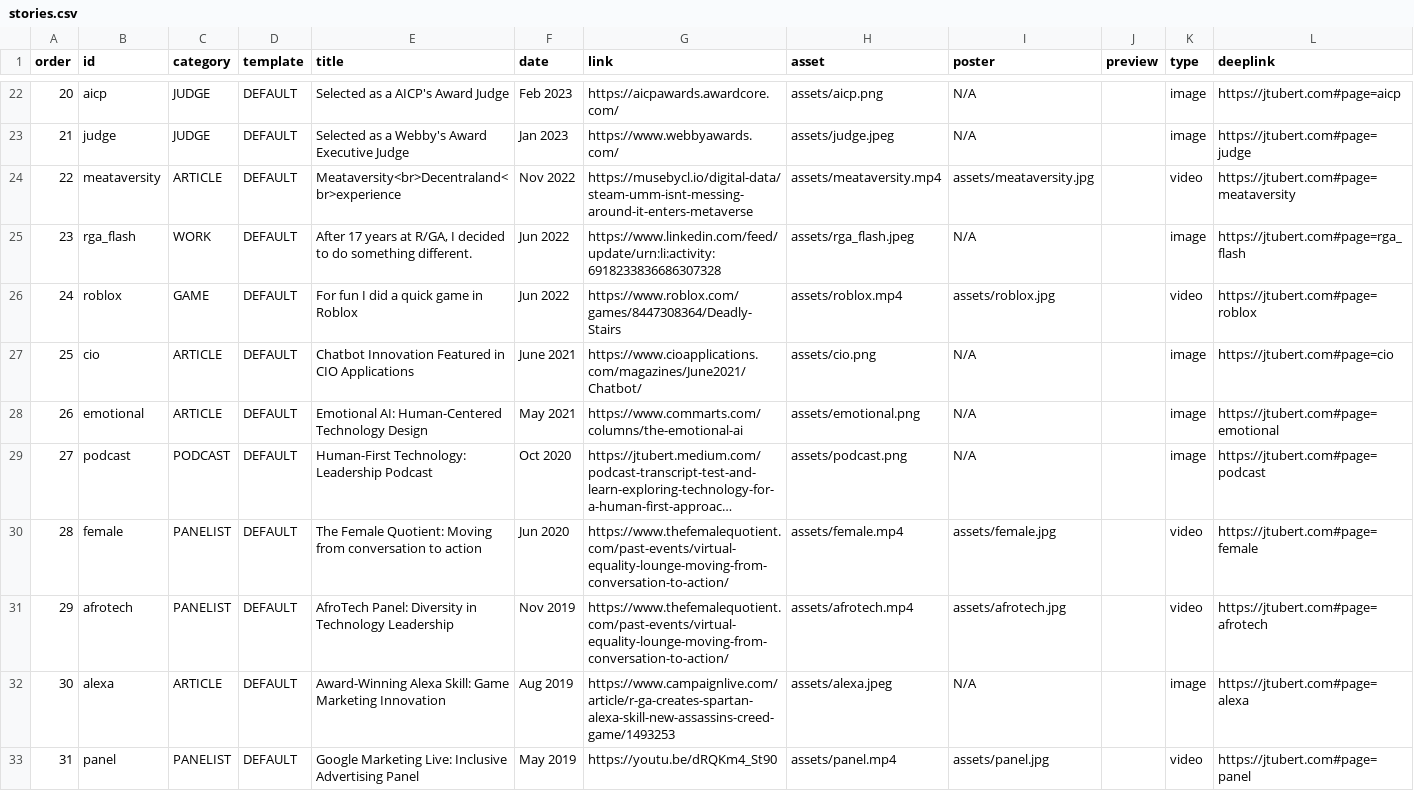
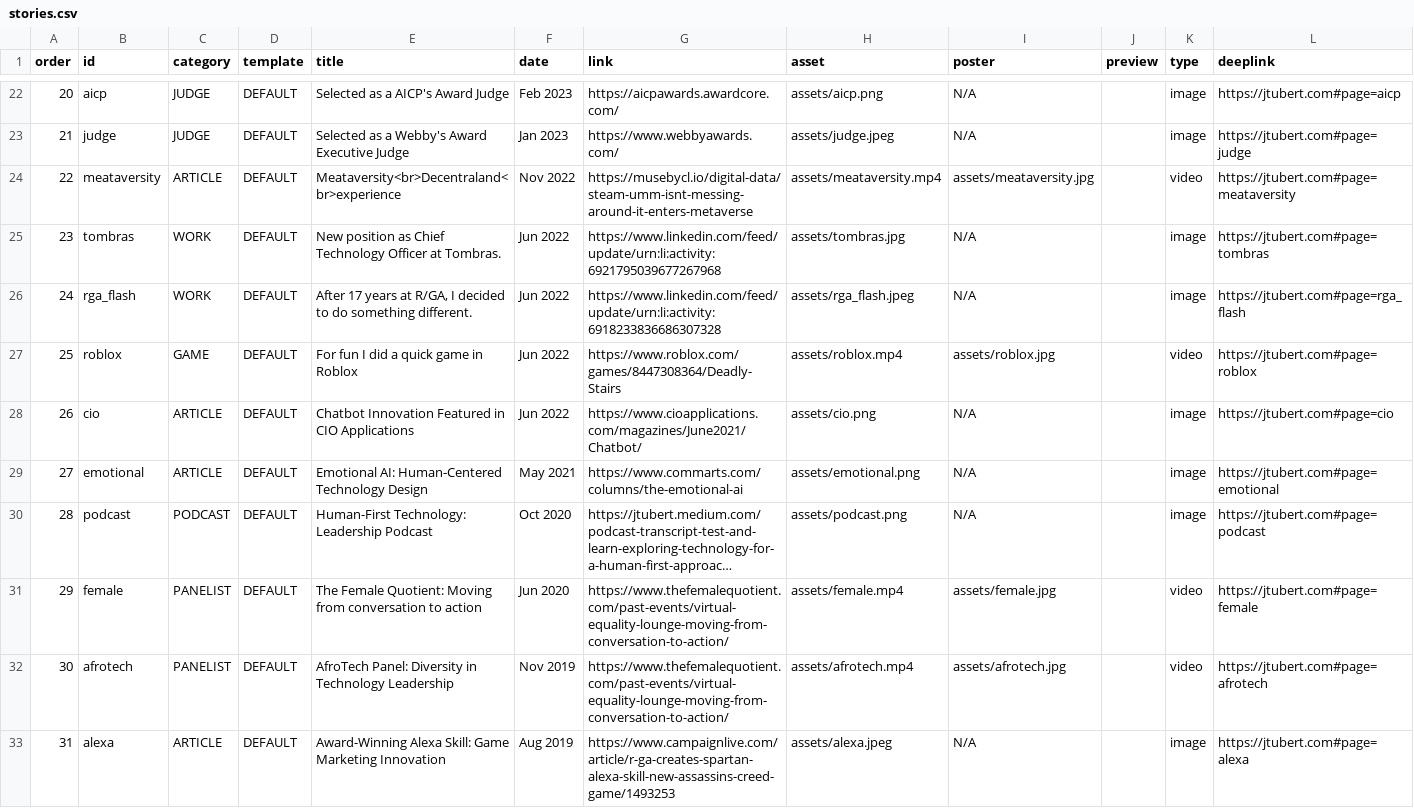
Before and after one commit to jtubert/jtubert.github.io, a CSV file: _data/stories.csv, drawn as a sheet; only a part is shown, gaps mark what is left out; the shorter side is filled out with more unchanged rows; long unchanged cells end in …; addresses are those after the commit; the diff names each change by its address in the sheet, - before the commit and + after, or states it on an @@ line.

```diff
--- a/_data/stories.csv
+++ b/_data/stories.csv
+row 25: 23 | tombras | WORK | DEFAULT | New position as Chief Technology Officer at Tombras. | Jun 2022 | https://www.linkedin.com/feed/update/urn:li:activity:6921795039677267968 | assets/tombras.jpg | N/A |  | image | https://jtubert.com#page=tombras
@@ column A (order) renumbered from row 26 down @@
-F28 (date): June 2021
+F28 (date): Jun 2022
```
Also changed, not shown: 1 other file.
